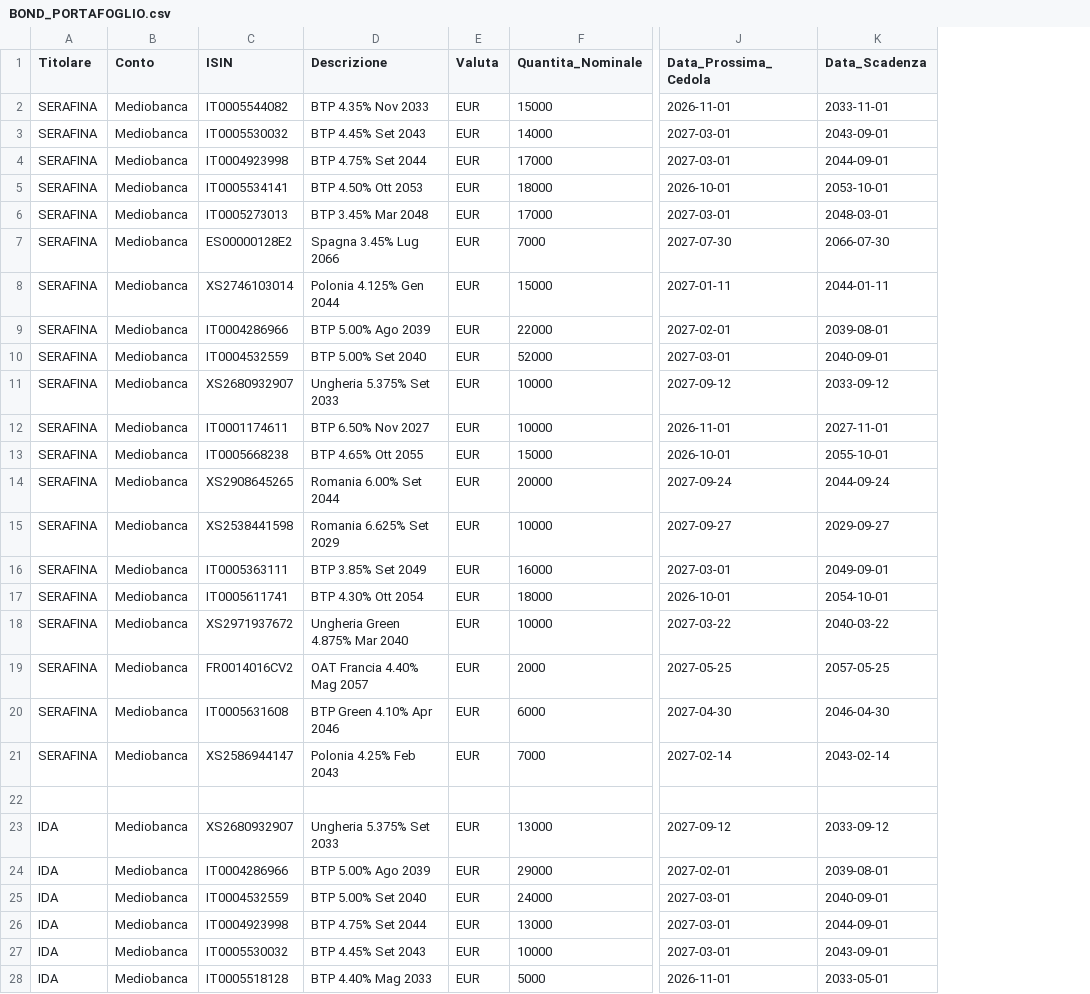
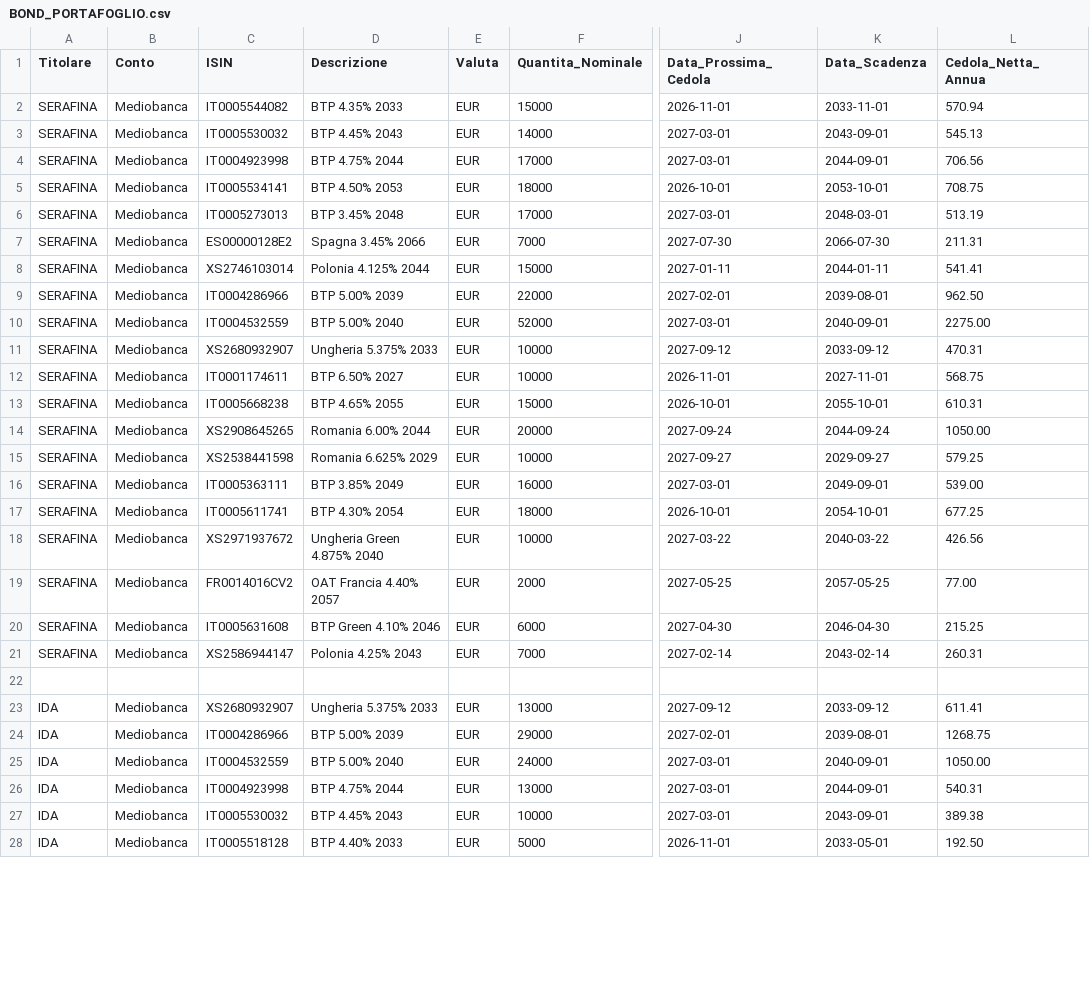
Before and after one commit to fedfranck/piattaforma-investimenti, a CSV file: data/BOND_PORTAFOGLIO.csv, drawn as a sheet; only a part is shown, gaps mark what is left out; the diff covers the shown part only; the diff names each change by its address in the sheet, - before the commit and + after, or states it on an @@ line.

Commit message:
Update BOND_PORTAFOGLIO.csv

```diff
--- a/data/BOND_PORTAFOGLIO.csv
+++ b/data/BOND_PORTAFOGLIO.csv
+column L (Cedola_Netta_Annua), rows 2-28: 570.94 | 545.13 | 706.56 | 708.75 | 513.19 | 211.31 | 541.41 | 962.50 | 2275.00 | 470.31 | 568.75 | 610.31 | 1050.00 | 579.25 | 539.00 | 677.25 | 426.56 | 77.00 | 215.25 | 260.31 |  | 611.41 | 1268.75 | 1050.00 | 540.31 | 389.38 | 192.50
-D2 (Descrizione): BTP 4.35% Nov 2033
+D2 (Descrizione): BTP 4.35% 2033
-D3 (Descrizione): BTP 4.45% Set 2043
+D3 (Descrizione): BTP 4.45% 2043
-D4 (Descrizione): BTP 4.75% Set 2044
+D4 (Descrizione): BTP 4.75% 2044
-D5 (Descrizione): BTP 4.50% Ott 2053
+D5 (Descrizione): BTP 4.50% 2053
-D6 (Descrizione): BTP 3.45% Mar 2048
+D6 (Descrizione): BTP 3.45% 2048
-D7 (Descrizione): Spagna 3.45% Lug 2066
+D7 (Descrizione): Spagna 3.45% 2066
-D8 (Descrizione): Polonia 4.125% Gen 2044
+D8 (Descrizione): Polonia 4.125% 2044
-D9 (Descrizione): BTP 5.00% Ago 2039
+D9 (Descrizione): BTP 5.00% 2039
-D10 (Descrizione): BTP 5.00% Set 2040
+D10 (Descrizione): BTP 5.00% 2040
-D11 (Descrizione): Ungheria 5.375% Set 2033
+D11 (Descrizione): Ungheria 5.375% 2033
-D12 (Descrizione): BTP 6.50% Nov 2027
+D12 (Descrizione): BTP 6.50% 2027
-D13 (Descrizione): BTP 4.65% Ott 2055
+D13 (Descrizione): BTP 4.65% 2055
-D14 (Descrizione): Romania 6.00% Set 2044
+D14 (Descrizione): Romania 6.00% 2044
-D15 (Descrizione): Romania 6.625% Set 2029
+D15 (Descrizione): Romania 6.625% 2029
-D16 (Descrizione): BTP 3.85% Set 2049
+D16 (Descrizione): BTP 3.85% 2049
-D17 (Descrizione): BTP 4.30% Ott 2054
+D17 (Descrizione): BTP 4.30% 2054
-D18 (Descrizione): Ungheria Green 4.875% Mar 2040
+D18 (Descrizione): Ungheria Green 4.875% 2040
-D19 (Descrizione): OAT Francia 4.40% Mag 2057
+D19 (Descrizione): OAT Francia 4.40% 2057
-D20 (Descrizione): BTP Green 4.10% Apr 2046
+D20 (Descrizione): BTP Green 4.10% 2046
-D21 (Descrizione): Polonia 4.25% Feb 2043
+D21 (Descrizione): Polonia 4.25% 2043
-D23 (Descrizione): Ungheria 5.375% Set 2033
+D23 (Descrizione): Ungheria 5.375% 2033
-D24 (Descrizione): BTP 5.00% Ago 2039
+D24 (Descrizione): BTP 5.00% 2039
-D25 (Descrizione): BTP 5.00% Set 2040
+D25 (Descrizione): BTP 5.00% 2040
-D26 (Descrizione): BTP 4.75% Set 2044
+D26 (Descrizione): BTP 4.75% 2044
-D27 (Descrizione): BTP 4.45% Set 2043
+D27 (Descrizione): BTP 4.45% 2043
-D28 (Descrizione): BTP 4.40% Mag 2033
+D28 (Descrizione): BTP 4.40% 2033
```
Also changed, not shown: 16 edited cells elsewhere in this file.
